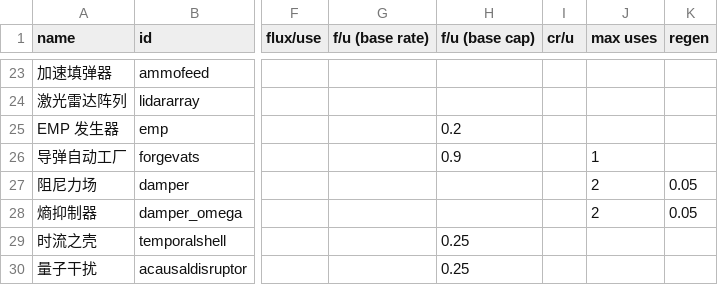
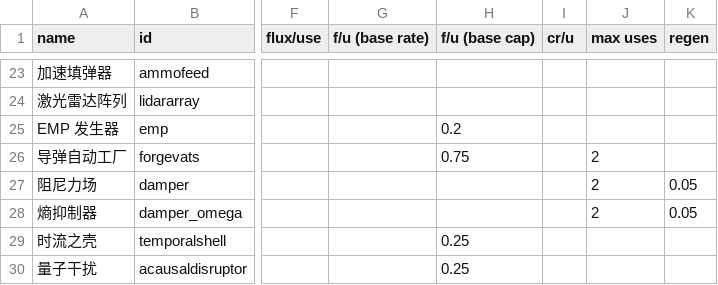
Before and after one commit to TruthOriginem/Starsector-Localization-CN, a CSV file: localization/data/shipsystems/ship_systems.csv, drawn as a sheet; only a part is shown, gaps mark what is left out; the diff names each change by its address in the sheet, - before the commit and + after, or states it on an @@ line.

```diff
--- a/localization/data/shipsystems/ship_systems.csv
+++ b/localization/data/shipsystems/ship_systems.csv
-H26 (f/u (base cap)): 0.9
+H26 (f/u (base cap)): 0.75
-J26 (max uses): 1
+J26 (max uses): 2
```
Also changed, not shown: localization/data/campaign/commodities.csv, localization/data/characters/skills/skill_data.csv, 11 other files.
